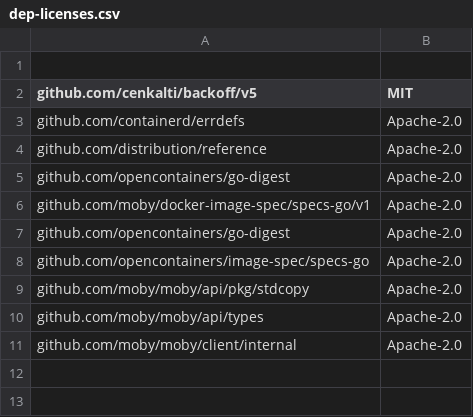
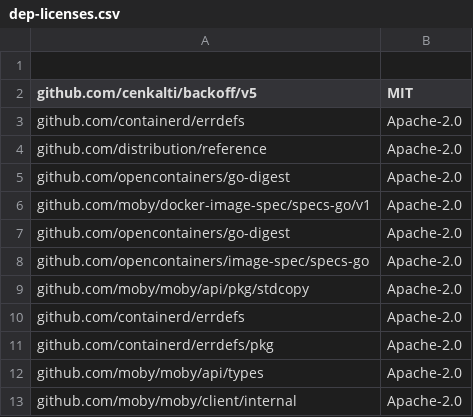
Before and after one commit to ory/dockertest, a CSV file: .reports/dep-licenses.csv, drawn as a sheet; the diff names each change by its address in the sheet, - before the commit and + after, or states it on an @@ line.

Commit message:
autogen: update license overview

```diff
--- a/.reports/dep-licenses.csv
+++ b/.reports/dep-licenses.csv
+row 10: github.com/containerd/errdefs | Apache-2.0
+row 11: github.com/containerd/errdefs/pkg | Apache-2.0
```
